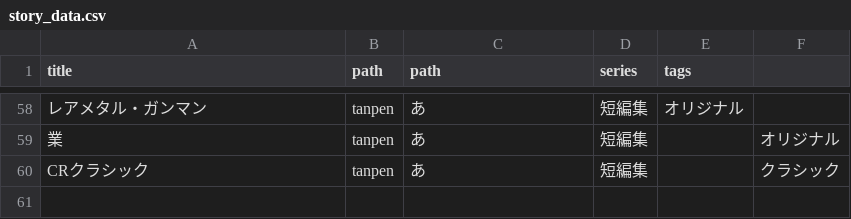
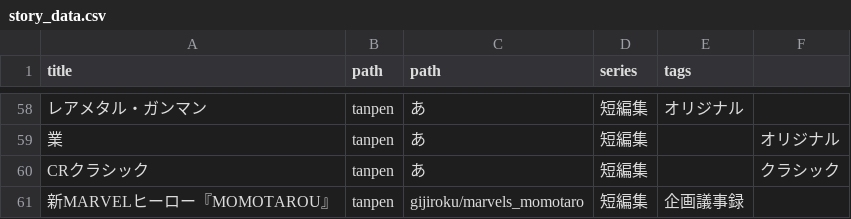
Before and after one commit to LionTensyu/shirukotonokairaku, a CSV file: story_data.csv, drawn as a sheet; only a part is shown, gaps mark what is left out; the diff names each change by its address in the sheet, - before the commit and + after, or states it on an @@ line.

```diff
--- a/story_data.csv
+++ b/story_data.csv
+row 61: 新MARVELヒーロー『MOMOTAROU』 | tanpen | gijiroku/marvels_momotaro | 短編集 | 企画議事録
```
Also changed, not shown: 3 other files.
